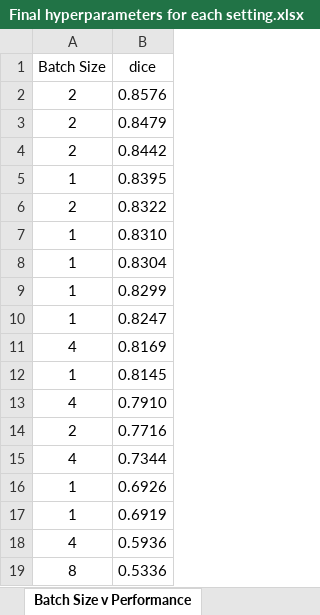
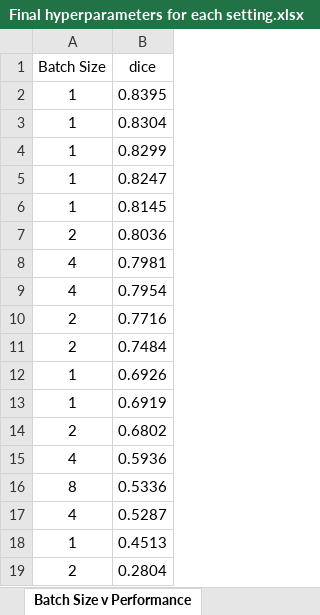
Before and after one commit to pusztayj/NeuralComp-Coursework, an Excel workbook: CW2/CSV/Final hyperparameters for each setting.xlsx, sheet Batch Size v Performance, drawn as a sheet; values as stored, in another font and other column widths than the file's, no borders; charts and pictures not drawn; removed rows and columns are numbered as before the commit, all else as after; the diff names each change by its address in the sheet, - before the commit and + after, or states it on an @@ line.

```diff
--- a/CW2/CSV/Final hyperparameters for each setting.xlsx (sheet Batch Size v Performance)
+++ b/CW2/CSV/Final hyperparameters for each setting.xlsx (sheet Batch Size v Performance)
-row 2: 2 | 0.8576
-row 3: 2 | 0.8479
-row 4: 2 | 0.8442
-row 6: 2 | 0.8322
-row 7: 1 | 0.8310
-row 11: 4 | 0.8169
-row 13: 4 | 0.7910
+row 7: 2 | 0.8036
+row 8: 4 | 0.7981
+row 9: 4 | 0.7954
-row 15: 4 | 0.7344
+row 11: 2 | 0.7484
+row 14: 2 | 0.6802
+row 17: 4 | 0.5287
+row 18: 1 | 0.4513
+row 19: 2 | 0.2804
```
Also changed, not shown: sheet Raw Data, sheet Learning Rate v Performance, charts or pictures.
